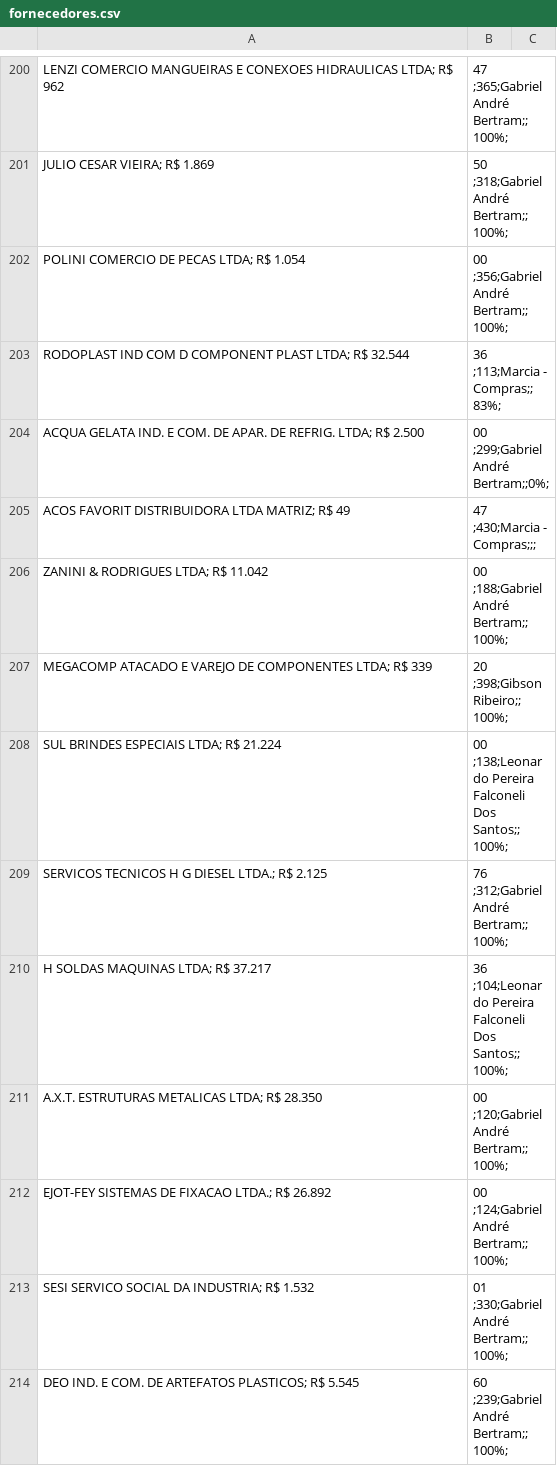
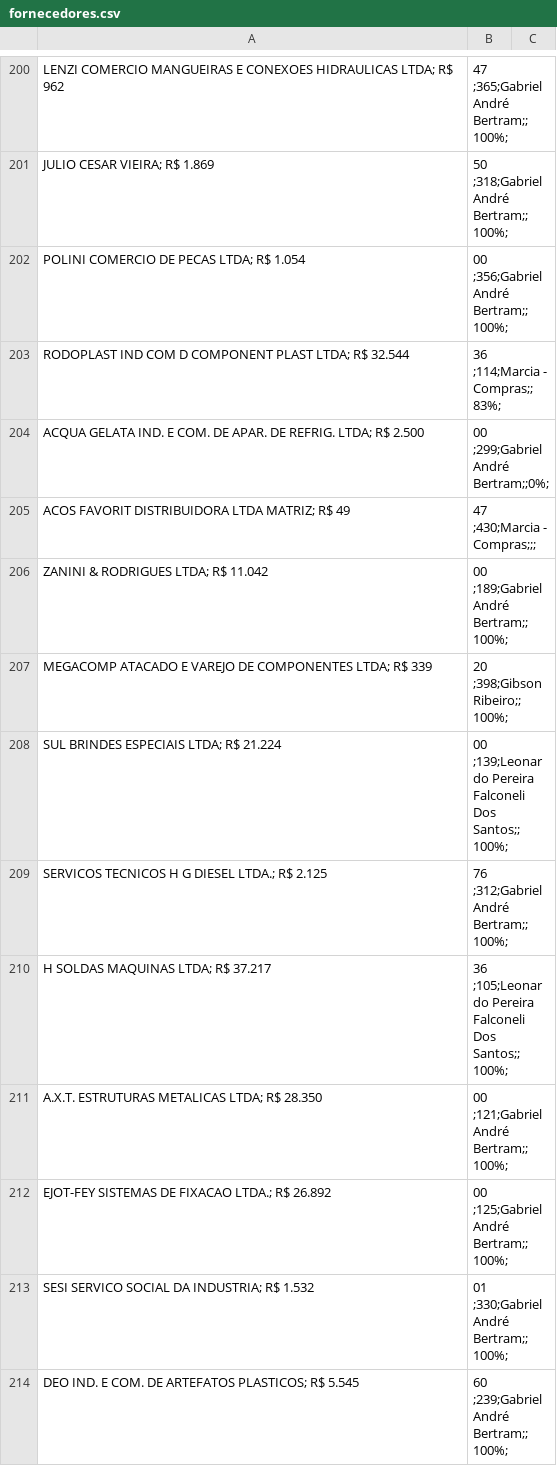
Before and after one commit to GibsonRibeiro/Performance-de-fornecedores, a CSV file: data/fornecedores.csv, drawn as a sheet; only a part is shown, gaps mark what is left out; the diff covers the shown part only.

```diff
--- a/data/fornecedores.csv
+++ b/data/fornecedores.csv
@@ -202,12 +202,12 @@ JULIO CESAR VIEIRA; R$ 1.869,50 ;318;Gabriel André Bertram;;100%;
 POLINI COMERCIO DE PECAS LTDA; R$ 1.054,00 ;356;Gabriel André Bertram;;100%;
-RODOPLAST IND COM D COMPONENT PLAST LTDA; R$ 32.544,36 ;113;Marcia - Compras;;83%;
+RODOPLAST IND COM D COMPONENT PLAST LTDA; R$ 32.544,36 ;114;Marcia - Compras;;83%;
 ACQUA GELATA IND. E COM. DE APAR. DE REFRIG. LTDA; R$ 2.500,00 ;299;Gabriel André Bertram;;0%;
 ACOS FAVORIT DISTRIBUIDORA LTDA MATRIZ; R$ 49,47 ;430;Marcia - Compras;;;
-ZANINI & RODRIGUES LTDA; R$ 11.042,00 ;188;Gabriel André Bertram;;100%;
+ZANINI & RODRIGUES LTDA; R$ 11.042,00 ;189;Gabriel André Bertram;;100%;
 MEGACOMP ATACADO E VAREJO DE COMPONENTES LTDA; R$ 339,20 ;398;Gibson Ribeiro;;100%;
-SUL BRINDES ESPECIAIS LTDA; R$ 21.224,00 ;138;Leonardo Pereira Falconeli Dos Santos;;100%;
+SUL BRINDES ESPECIAIS LTDA; R$ 21.224,00 ;139;Leonardo Pereira Falconeli Dos Santos;;100%;
 SERVICOS TECNICOS H G DIESEL LTDA.; R$ 2.125,76 ;312;Gabriel André Bertram;;100%;
-H SOLDAS MAQUINAS LTDA; R$ 37.217,36 ;104;Leonardo Pereira Falconeli Dos Santos;;100%;
-A.X.T. ESTRUTURAS METALICAS LTDA; R$ 28.350,00 ;120;Gabriel André Bertram;;100%;
-EJOT-FEY SISTEMAS DE FIXACAO LTDA.; R$ 26.892,00 ;124;Gabriel André Bertram;;100%;
+H SOLDAS MAQUINAS LTDA; R$ 37.217,36 ;105;Leonardo Pereira Falconeli Dos Santos;;100%;
+A.X.T. ESTRUTURAS METALICAS LTDA; R$ 28.350,00 ;121;Gabriel André Bertram;;100%;
+EJOT-FEY SISTEMAS DE FIXACAO LTDA.; R$ 26.892,00 ;125;Gabriel André Bertram;;100%;
 SESI SERVICO SOCIAL DA INDUSTRIA; R$ 1.532,01 ;330;Gabriel André Bertram;;100%;
```
Also changed, not shown: 1 added row, 1 removed row and 108 edited cells elsewhere in this file, 1 other file.
